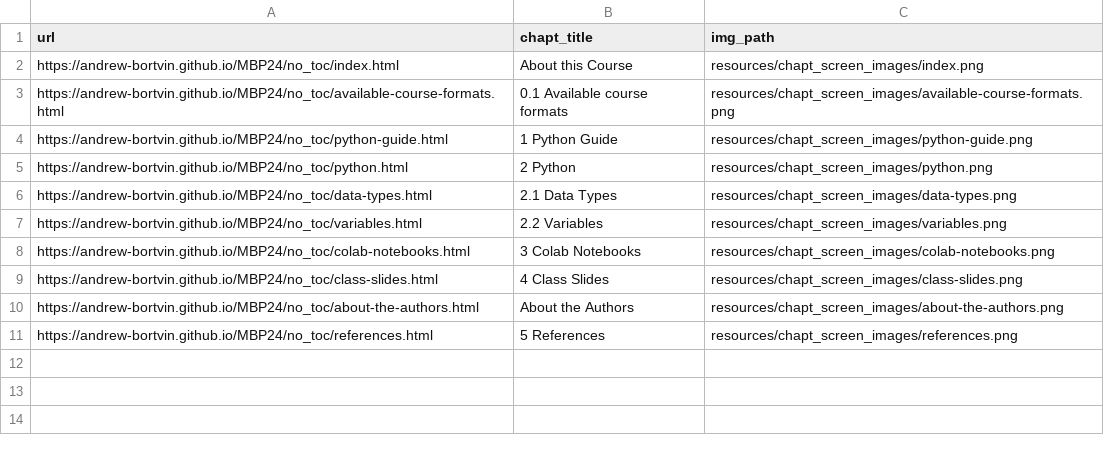
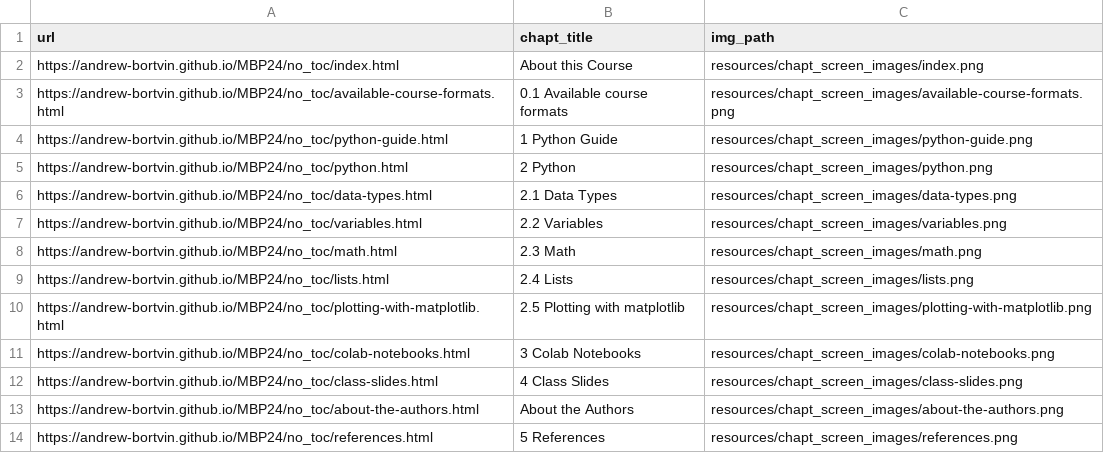
Before and after one commit to andrew-bortvin/MBP24, a TSV file: resources/chapt_screen_images/chapter_urls.tsv, drawn as a sheet; the diff names each change by its address in the sheet, - before the commit and + after, or states it on an @@ line.

```diff
--- a/resources/chapt_screen_images/chapter_urls.tsv
+++ b/resources/chapt_screen_images/chapter_urls.tsv
+row 8: https://andrew-bortvin.github.io/MBP24/no_toc/math.html | 2.3 Math | resources/chapt_screen_images/math.png
+row 9: https://andrew-bortvin.github.io/MBP24/no_toc/lists.html | 2.4 Lists | resources/chapt_screen_images/lists.png
+row 10: https://andrew-bortvin.github.io/MBP24/no_toc/plotting-with-matplotlib.html | 2.5 Plotting with matplotlib | resources/chapt_screen_images/plotting-with-matplotlib.png
```
Also changed, not shown: 24 other files.
